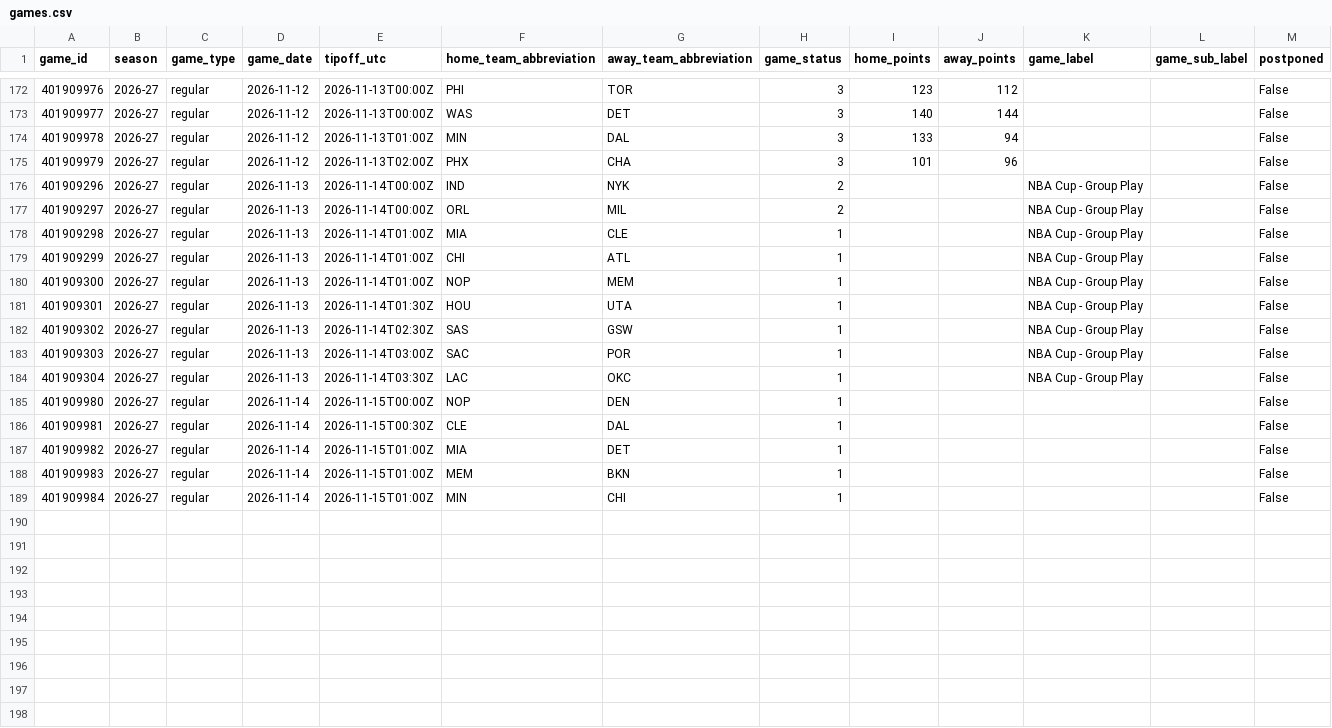
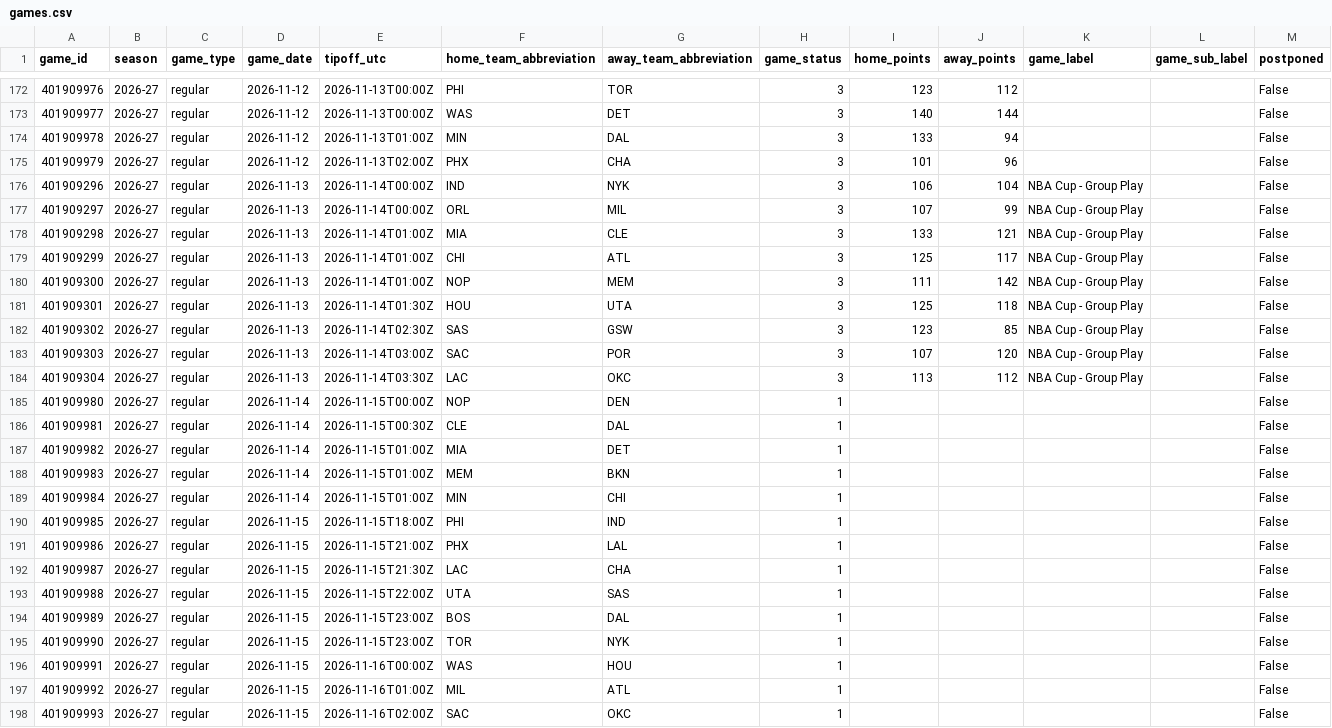
Before and after one commit to vladk-III/NBA, a CSV file: data/games.csv, drawn as a sheet; only a part is shown, gaps mark what is left out.

```diff
--- a/data/games.csv
+++ b/data/games.csv
@@ -175,11 +175,11 @@ game_id,season,game_type,game_date,tipoff_utc,home_team_abbreviation,away_team_a
 401909979,2026-27,regular,2026-11-12,2026-11-13T02:00Z,PHX,CHA,3,101,96,,,False
-401909296,2026-27,regular,2026-11-13,2026-11-14T00:00Z,IND,NYK,2,,,NBA Cup - Group Play,,False
-401909297,2026-27,regular,2026-11-13,2026-11-14T00:00Z,ORL,MIL,2,,,NBA Cup - Group Play,,False
-401909298,2026-27,regular,2026-11-13,2026-11-14T01:00Z,MIA,CLE,1,,,NBA Cup - Group Play,,False
-401909299,2026-27,regular,2026-11-13,2026-11-14T01:00Z,CHI,ATL,1,,,NBA Cup - Group Play,,False
-401909300,2026-27,regular,2026-11-13,2026-11-14T01:00Z,NOP,MEM,1,,,NBA Cup - Group Play,,False
-401909301,2026-27,regular,2026-11-13,2026-11-14T01:30Z,HOU,UTA,1,,,NBA Cup - Group Play,,False
-401909302,2026-27,regular,2026-11-13,2026-11-14T02:30Z,SAS,GSW,1,,,NBA Cup - Group Play,,False
-401909303,2026-27,regular,2026-11-13,2026-11-14T03:00Z,SAC,POR,1,,,NBA Cup - Group Play,,False
-401909304,2026-27,regular,2026-11-13,2026-11-14T03:30Z,LAC,OKC,1,,,NBA Cup - Group Play,,False
+401909296,2026-27,regular,2026-11-13,2026-11-14T00:00Z,IND,NYK,3,106,104,NBA Cup - Group Play,,False
+401909297,2026-27,regular,2026-11-13,2026-11-14T00:00Z,ORL,MIL,3,107,99,NBA Cup - Group Play,,False
+401909298,2026-27,regular,2026-11-13,2026-11-14T01:00Z,MIA,CLE,3,133,121,NBA Cup - Group Play,,False
+401909299,2026-27,regular,2026-11-13,2026-11-14T01:00Z,CHI,ATL,3,125,117,NBA Cup - Group Play,,False
+401909300,2026-27,regular,2026-11-13,2026-11-14T01:00Z,NOP,MEM,3,111,142,NBA Cup - Group Play,,False
+401909301,2026-27,regular,2026-11-13,2026-11-14T01:30Z,HOU,UTA,3,125,118,NBA Cup - Group Play,,False
+401909302,2026-27,regular,2026-11-13,2026-11-14T02:30Z,SAS,GSW,3,123,85,NBA Cup - Group Play,,False
+401909303,2026-27,regular,2026-11-13,2026-11-14T03:00Z,SAC,POR,3,107,120,NBA Cup - Group Play,,False
+401909304,2026-27,regular,2026-11-13,2026-11-14T03:30Z,LAC,OKC,3,113,112,NBA Cup - Group Play,,False
 401909980,2026-27,regular,2026-11-14,2026-11-15T00:00Z,NOP,DEN,1,,,,,False
@@ -189 +189,10 @@ game_id,season,game_type,game_date,tipoff_utc,home_team_abbreviation,away_team_a
 401909984,2026-27,regular,2026-11-14,2026-11-15T01:00Z,MIN,CHI,1,,,,,False
+401909985,2026-27,regular,2026-11-15,2026-11-15T18:00Z,PHI,IND,1,,,,,False
+401909986,2026-27,regular,2026-11-15,2026-11-15T21:00Z,PHX,LAL,1,,,,,False
+401909987,2026-27,regular,2026-11-15,2026-11-15T21:30Z,LAC,CHA,1,,,,,False
+401909988,2026-27,regular,2026-11-15,2026-11-15T22:00Z,UTA,SAS,1,,,,,False
+401909989,2026-27,regular,2026-11-15,2026-11-15T23:00Z,BOS,DAL,1,,,,,False
+401909990,2026-27,regular,2026-11-15,2026-11-15T23:00Z,TOR,NYK,1,,,,,False
+401909991,2026-27,regular,2026-11-15,2026-11-16T00:00Z,WAS,HOU,1,,,,,False
+401909992,2026-27,regular,2026-11-15,2026-11-16T01:00Z,MIL,ATL,1,,,,,False
+401909993,2026-27,regular,2026-11-15,2026-11-16T02:00Z,SAC,OKC,1,,,,,False
```
Also changed, not shown: data/historical_nba_cumulative_stats.csv, data/team_game_logs.csv, 1 other file.
